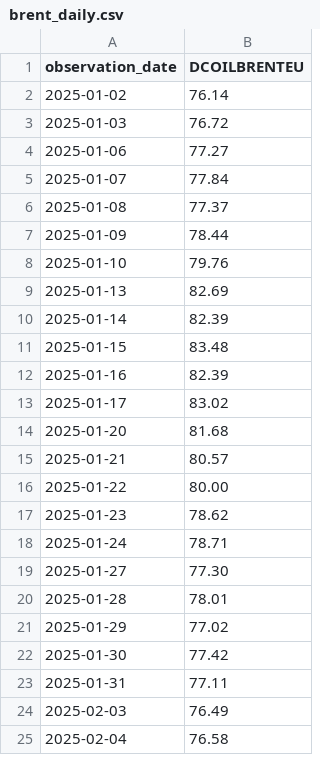
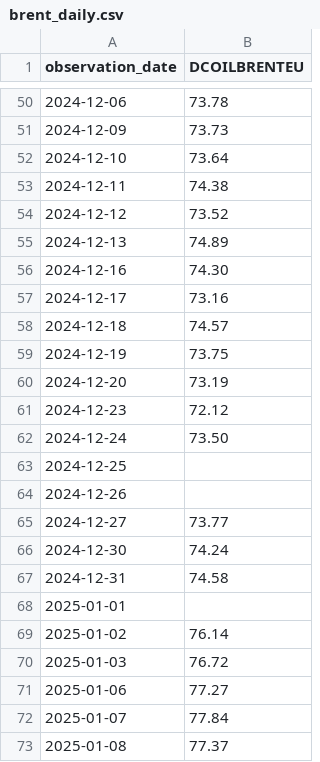
Before and after one commit to gaw6799-prog/BootCampExtraAnalysis, a CSV file: data/raw/brent_daily.csv, drawn as a sheet; only a part is shown, gaps mark what is left out; the shorter side is filled out with more unchanged rows; the diff covers the shown part only.

```diff
--- a/data/raw/brent_daily.csv
+++ b/data/raw/brent_daily.csv
@@ -2 +50,20 @@ observation_date,DCOILBRENTEU
+2024-12-06,73.78
+2024-12-09,73.73
+2024-12-10,73.64
+2024-12-11,74.38
+2024-12-12,73.52
+2024-12-13,74.89
+2024-12-16,74.30
+2024-12-17,73.16
+2024-12-18,74.57
+2024-12-19,73.75
+2024-12-20,73.19
+2024-12-23,72.12
+2024-12-24,73.50
+2024-12-25,
+2024-12-26,
+2024-12-27,73.77
+2024-12-30,74.24
+2024-12-31,74.58
+2025-01-01,
 2025-01-02,76.14
```
Also changed, not shown: 53 added rows elsewhere in this file, data/raw/wti_daily.csv, 50 other files.
